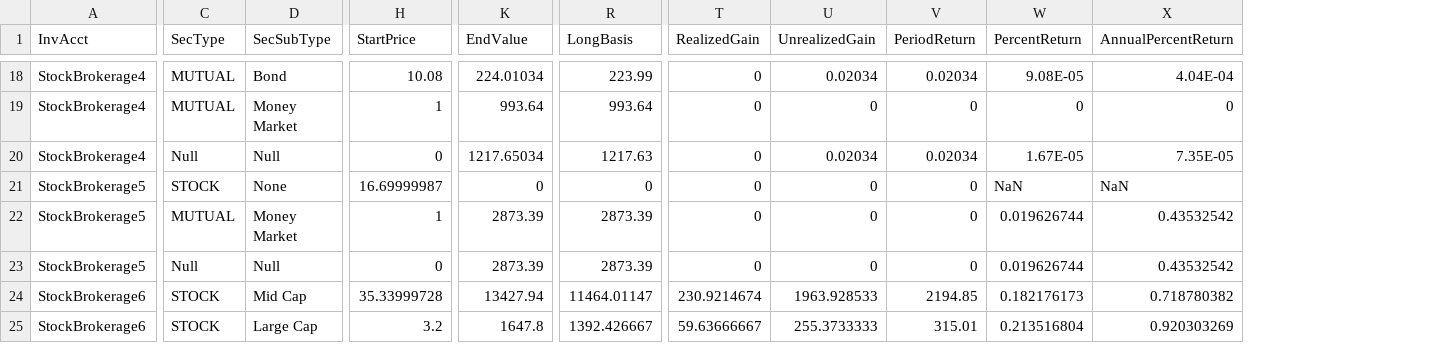
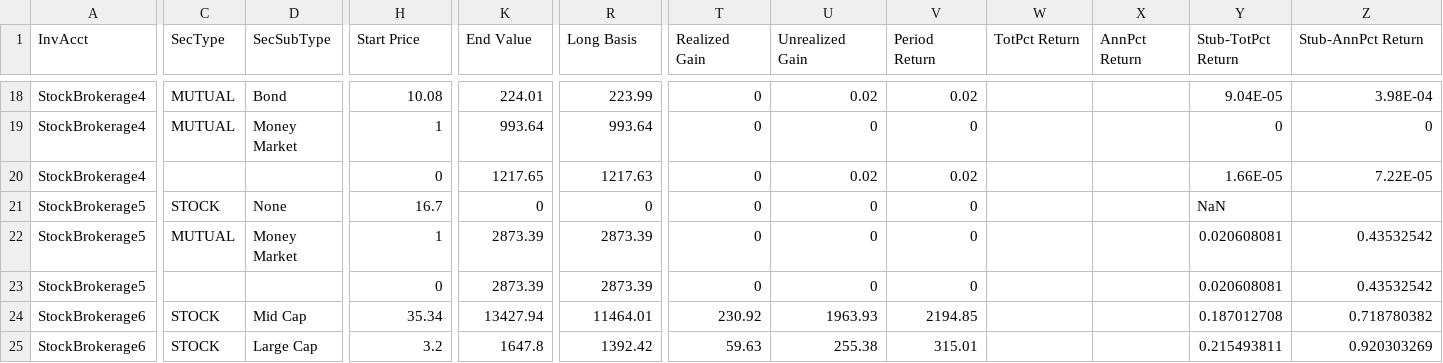
Before and after one commit to dkfurrow/moneydance-investment-reports, a CSV file: branches/repr-expr/invextension/resources/ft20100601.csv, drawn as a sheet; only a part is shown, gaps mark what is left out; addresses are those after the commit; the diff covers the shown part only; the diff names each change by its address in the sheet, - before the commit and + after, or states it on an @@ line.

```diff
--- a/branches/repr-expr/invextension/resources/ft20100601.csv
+++ b/branches/repr-expr/invextension/resources/ft20100601.csv
+column X (AnnPct Return), empty
+column Y (Stub-TotPct Return), rows 18-25: 9.04E-05 | 0 | 1.66E-05 | NaN | 0.020608081 | 0.020608081 | 0.187012708 | 0.215493811
-H1: StartPrice
+H1: Start Price
-K1: EndValue
+K1: End Value
-R1: LongBasis
+R1: Long Basis
-T1: RealizedGain
+T1: Realized Gain
-U1: UnrealizedGain
+U1: Unrealized Gain
-V1: PeriodReturn
+V1: Period Return
-W1: PercentReturn
+W1: TotPct Return
-Z1: AnnualPercentReturn
+Z1: Stub-AnnPct Return
-K18 (End Value): 224.01034
+K18 (End Value): 224.01
-U18 (Unrealized Gain): 0.02034
+U18 (Unrealized Gain): 0.02
-V18 (Period Return): 0.02034
+V18 (Period Return): 0.02
-W18 (TotPct Return): 9.08E-05
+W18 (TotPct Return): (empty)
-Z18 (Stub-AnnPct Return): 4.04E-04
+Z18 (Stub-AnnPct Return): 3.98E-04
-W19 (TotPct Return): 0
+W19 (TotPct Return): (empty)
-C20 (SecType): Null
+C20 (SecType): (empty)
-D20 (SecSubType): Null
+D20 (SecSubType): (empty)
-K20 (End Value): 1217.65034
+K20 (End Value): 1217.65
-U20 (Unrealized Gain): 0.02034
+U20 (Unrealized Gain): 0.02
-V20 (Period Return): 0.02034
+V20 (Period Return): 0.02
-W20 (TotPct Return): 1.67E-05
+W20 (TotPct Return): (empty)
-Z20 (Stub-AnnPct Return): 7.35E-05
+Z20 (Stub-AnnPct Return): 7.22E-05
-H21 (Start Price): 16.69999987
+H21 (Start Price): 16.7
-W21 (TotPct Return): NaN
+W21 (TotPct Return): (empty)
-Z21 (Stub-AnnPct Return): NaN
+Z21 (Stub-AnnPct Return): (empty)
-W22:W23 (TotPct Return): 0.019626744
+W22:W23 (TotPct Return): (empty)
-C23 (SecType): Null
+C23 (SecType): (empty)
-D23 (SecSubType): Null
+D23 (SecSubType): (empty)
-H24 (Start Price): 35.33999728
+H24 (Start Price): 35.34
-R24 (Long Basis): 11464.01147
+R24 (Long Basis): 11464.01
-T24 (Realized Gain): 230.9214674
+T24 (Realized Gain): 230.92
-U24 (Unrealized Gain): 1963.928533
+U24 (Unrealized Gain): 1963.93
-W24 (TotPct Return): 0.182176173
+W24 (TotPct Return): (empty)
-R25 (Long Basis): 1392.426667
+R25 (Long Basis): 1392.42
-T25 (Realized Gain): 59.63666667
+T25 (Realized Gain): 59.63
-U25 (Unrealized Gain): 255.3733333
+U25 (Unrealized Gain): 255.38
-W25 (TotPct Return): 0.213516804
+W25 (TotPct Return): (empty)
```
Also changed, not shown: 121 edited cells elsewhere in this file, branches/repr-expr/invextension/resources/snap20100601.csv, 5 other files.
